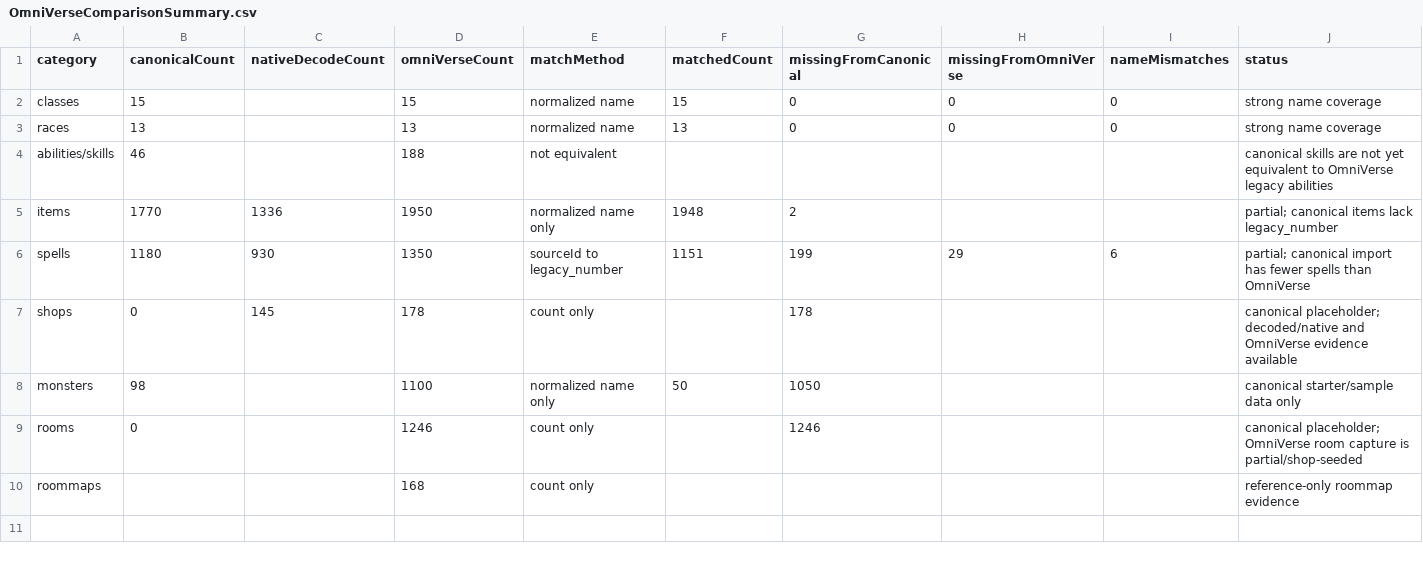
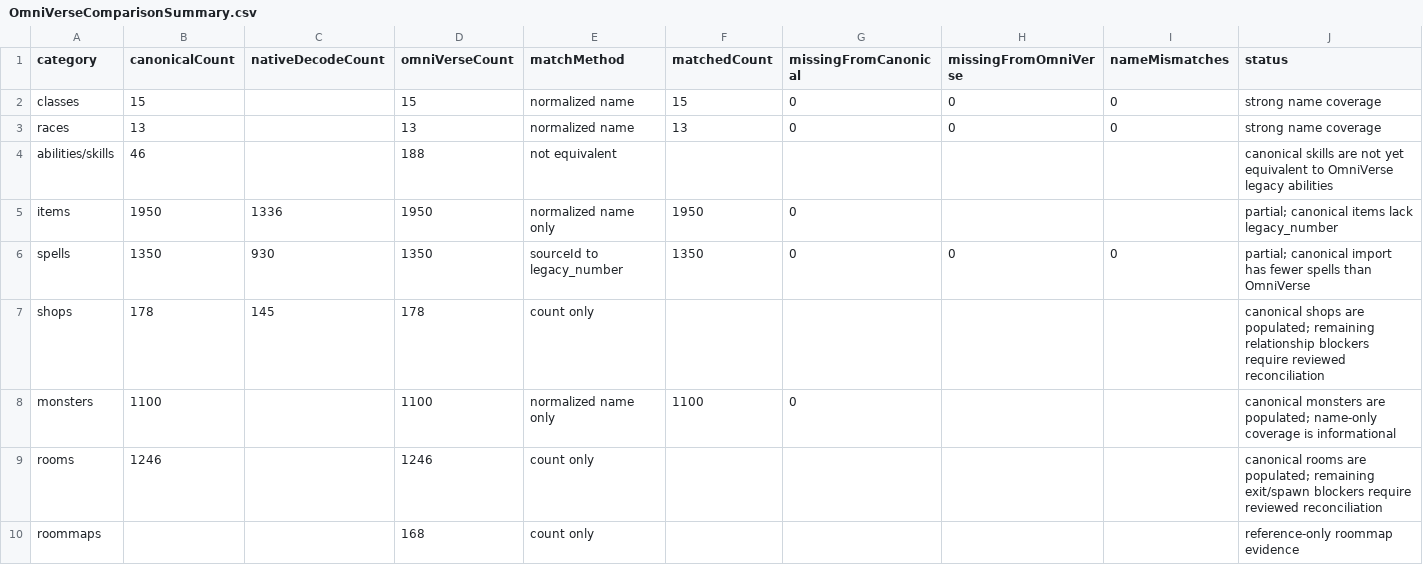
Before and after one commit to ShisenShi1017/MajorMud-Reforged-V1.0, a CSV file: DataDecodeCheckpoints/UnifiedDecodedData/Summary/OmniVerseComparisonSummary.csv, drawn as a sheet.

```diff
--- a/DataDecodeCheckpoints/UnifiedDecodedData/Summary/OmniVerseComparisonSummary.csv
+++ b/DataDecodeCheckpoints/UnifiedDecodedData/Summary/OmniVerseComparisonSummary.csv
@@ -4,7 +4,7 @@
 "abilities/skills","46","","188","not equivalent","","","","","canonical skills are not yet equivalent to OmniVerse legacy abilities"
-"items","1770","1336","1950","normalized name only","1948","2","","","partial; canonical items lack legacy_number"
-"spells","1180","930","1350","sourceId to legacy_number","1151","199","29","6","partial; canonical import has fewer spells than OmniVerse"
-"shops","0","145","178","count only","","178","","","canonical placeholder; decoded/native and OmniVerse evidence available"
-"monsters","98","","1100","normalized name only","50","1050","","","canonical starter/sample data only"
-"rooms","0","","1246","count only","","1246","","","canonical placeholder; OmniVerse room capture is partial/shop-seeded"
+"items","1950","1336","1950","normalized name only","1950","0","","","partial; canonical items lack legacy_number"
+"spells","1350","930","1350","sourceId to legacy_number","1350","0","0","0","partial; canonical import has fewer spells than OmniVerse"
+"shops","178","145","178","count only","","","","","canonical shops are populated; remaining relationship blockers require reviewed reconciliation"
+"monsters","1100","","1100","normalized name only","1100","0","","","canonical monsters are populated; name-only coverage is informational"
+"rooms","1246","","1246","count only","","","","","canonical rooms are populated; remaining exit/spawn blockers require reviewed reconciliation"
 "roommaps","","","168","count only","","","","","reference-only roommap evidence"
```
Also changed, not shown: DataDecodeCheckpoints/UnifiedDecodedData/Comparisons/Items_NameCoverage.csv, DataDecodeCheckpoints/UnifiedDecodedData/Comparisons/Monsters_NameCoverage.csv, 52 other files.
